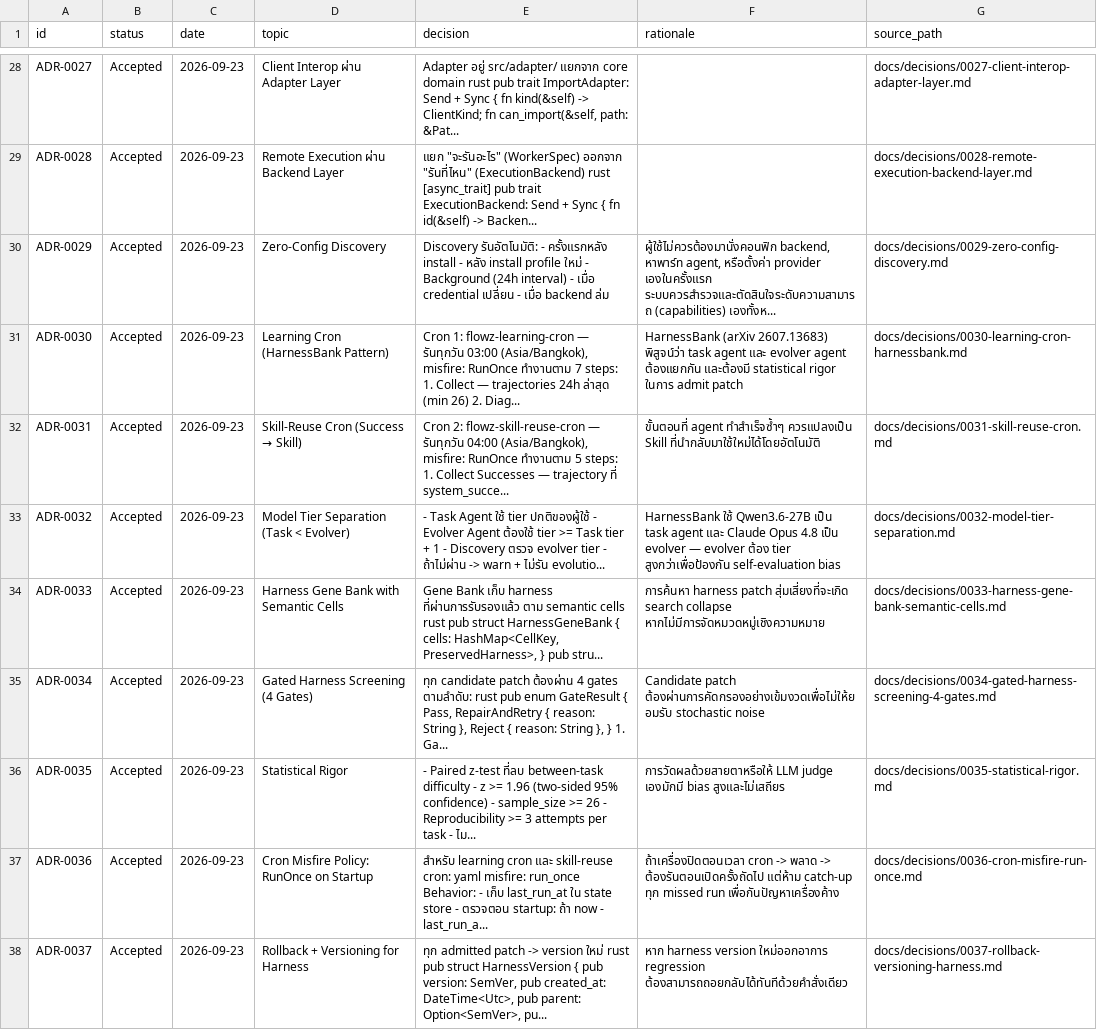
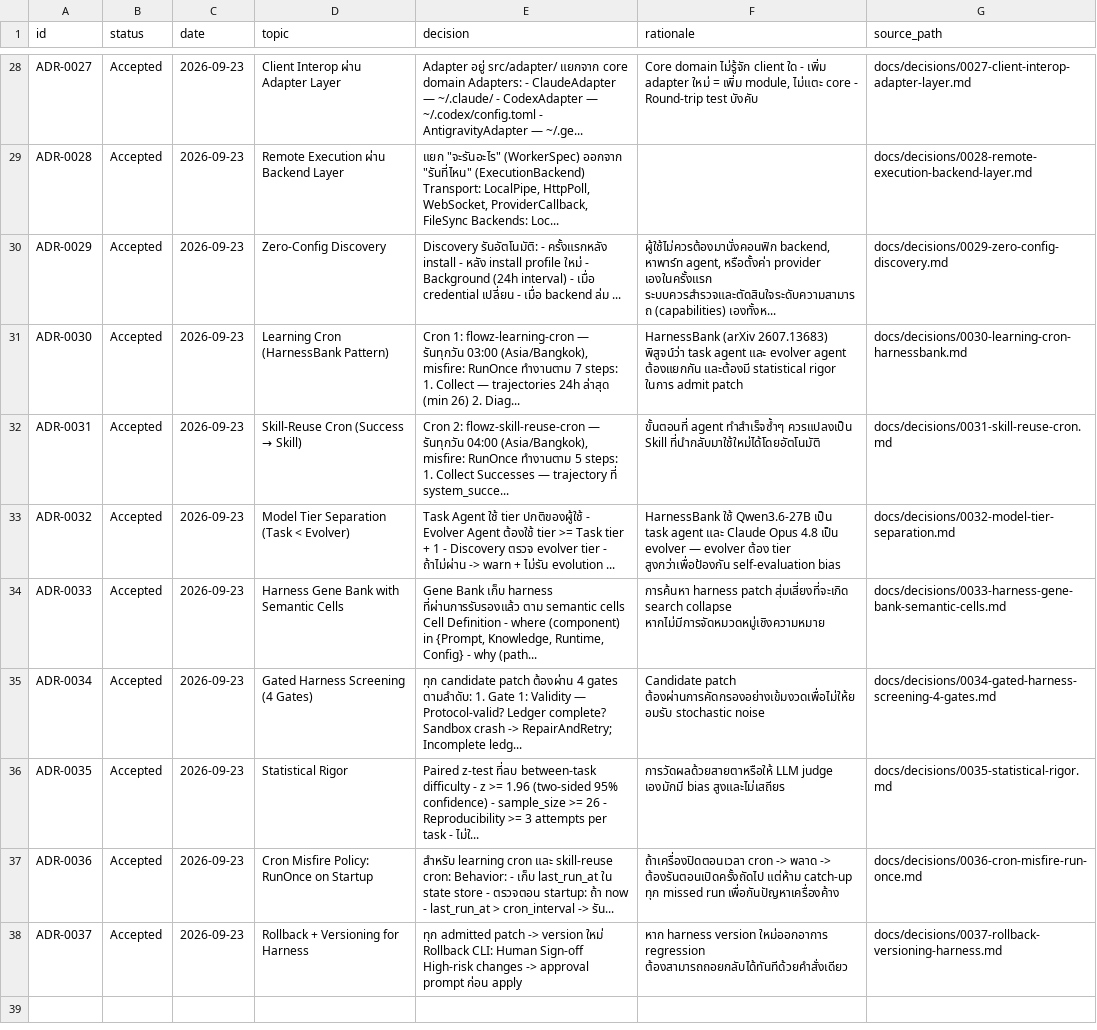
Before and after one commit to billlzzz18/flowz, a CSV file: docs/decisions.csv, drawn as a sheet; only a part is shown, gaps mark what is left out; the diff covers the shown part only; the diff names each change by its address in the sheet, - before the commit and + after, or states it on an @@ line.

Commit message:
feat(guardian): integrate guardian tooling, presets, nil LSP, and decision parser

```diff
--- a/docs/decisions.csv
+++ b/docs/decisions.csv
-E28 (decision): …core domain rust pub trait ImportAdapter: Send + Sync { fn kind(&self) -> ClientKind; fn can_import(&self, path: &Pat...
+E28 (decision): …core domain Adapters: - ClaudeAdapter — ~/.claude/ - CodexAdapter — ~/.codex/config.toml - AntigravityAdapter — ~/.ge...
-F28 (rationale): (empty)
+F28 (rationale): Core domain ไม่รู้จัก client ใด - เพิ่ม adapter ใหม่ = เพิ่ม module, ไม่แตะ core - Round-trip test บังคับ
-E29 (decision): …"รันที่ไหน" (ExecutionBackend) rust [async_trait] pub trait ExecutionBackend: Send + Sync { fn id(&self) -> Backen...
+E29 (decision): …"รันที่ไหน" (ExecutionBackend) Transport: LocalPipe, HttpPoll, WebSocket, ProviderCallback, FileSync Backends: Loc...
-E30 (decision): …backend ล่ม
+E30 (decision): …backend ล่ม ...
-E33 (decision): - Task Agent ใช้ tier ปกติของผู้ใช้ - Evolver Agent ต้องใช้ tier >= Task tier + 1 - Discovery ตรวจ evolver tier - ถ้าไม่ผ่าน -> warn + ไม่รัน evolutio...
+E33 (decision): Task Agent ใช้ tier ปกติของผู้ใช้ - Evolver Agent ต้องใช้ tier >= Task tier + 1 - Discovery ตรวจ evolver tier - ถ้าไม่ผ่าน -> warn + ไม่รัน evolution ...
-E34 (decision): …semantic cells rust pub struct HarnessGeneBank { cells: HashMap<CellKey, PreservedHarness>, } pub stru...
+E34 (decision): …semantic cells Cell Definition - where (component) in {Prompt, Knowledge, Runtime, Config} - why (path...
-E35 (decision): …gates ตามลำดับ: rust pub enum GateResult { Pass, RepairAndRetry { reason: String }, Reject { reason: String }, } 1. Ga...
+E35 (decision): …gates ตามลำดับ: 1. Gate 1: Validity — Protocol-valid? Ledger complete? Sandbox crash -> RepairAndRetry; Incomplete ledg...
-E36 (decision): - Paired z-test ที่ลบ between-task difficulty - z >= 1.96 (two-sided 95% confidence) - sample_size >= 26 - Reproducibility >= 3 attempts per task - ไม...
+E36 (decision): Paired z-test ที่ลบ between-task difficulty - z >= 1.96 (two-sided 95% confidence) - sample_size >= 26 - Reproducibility >= 3 attempts per task - ไม่ใ...
-E37 (decision): …skill-reuse cron: yaml misfire: run_once Behavior: - เก็บ last_run_at ใน state store - ตรวจตอน startup: ถ้า now - last_run_a...
+E37 (decision): …skill-reuse cron: Behavior: - เก็บ last_run_at ใน state store - ตรวจตอน startup: ถ้า now - last_run_at > cron_interval -> รัน...
-E38 (decision): …version ใหม่ rust pub struct HarnessVersion { pub version: SemVer, pub created_at: DateTime<Utc>, pub parent: Option<SemVer>, pu...
+E38 (decision): …version ใหม่ Rollback CLI: Human Sign-off High-risk changes -> approval prompt ก่อน apply
```
Also changed, not shown: 53 edited cells elsewhere in this file, 54 other files.
